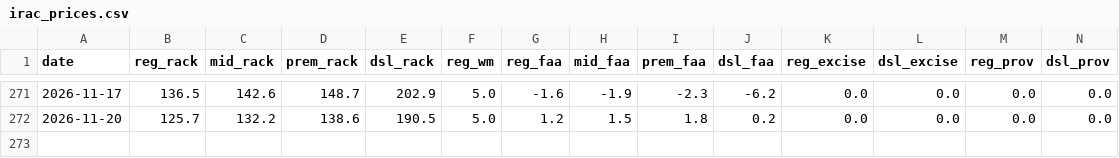
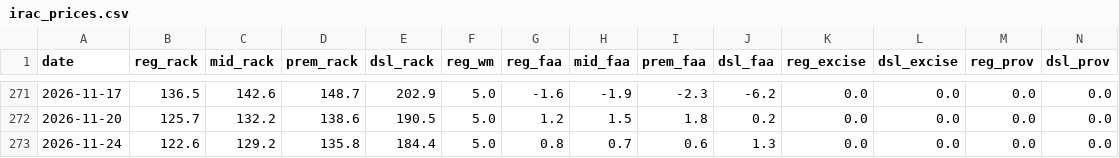
Before and after one commit to Anmoldeepsingh0001/anmolmultani-website, a CSV file: gas-data/irac_prices.csv, drawn as a sheet; only a part is shown, gaps mark what is left out; rows hold the shown columns only; the diff names each change by its address in the sheet, - before the commit and + after, or states it on an @@ line.

```diff
--- a/gas-data/irac_prices.csv
+++ b/gas-data/irac_prices.csv
+row 273: 2026-11-24 | 122.6 | 129.2 | 135.8 | 184.4 | 5.0 | 0.8 | 0.7 | 0.6 | 1.3 | 0.0 | 0.0 | 0.0 | 0.0
```
Also changed, not shown: gas-data/market_daily.csv, 1 other file.
